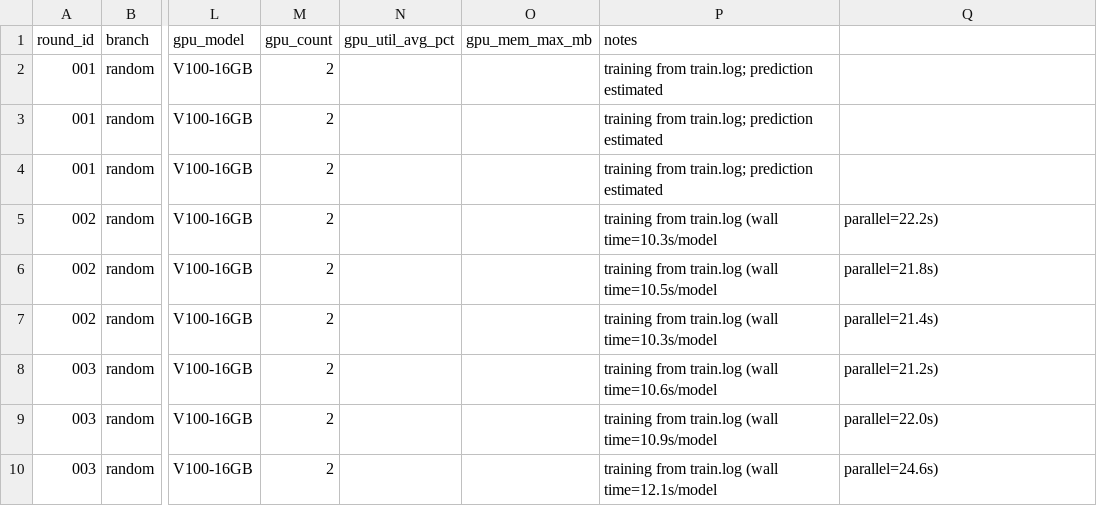
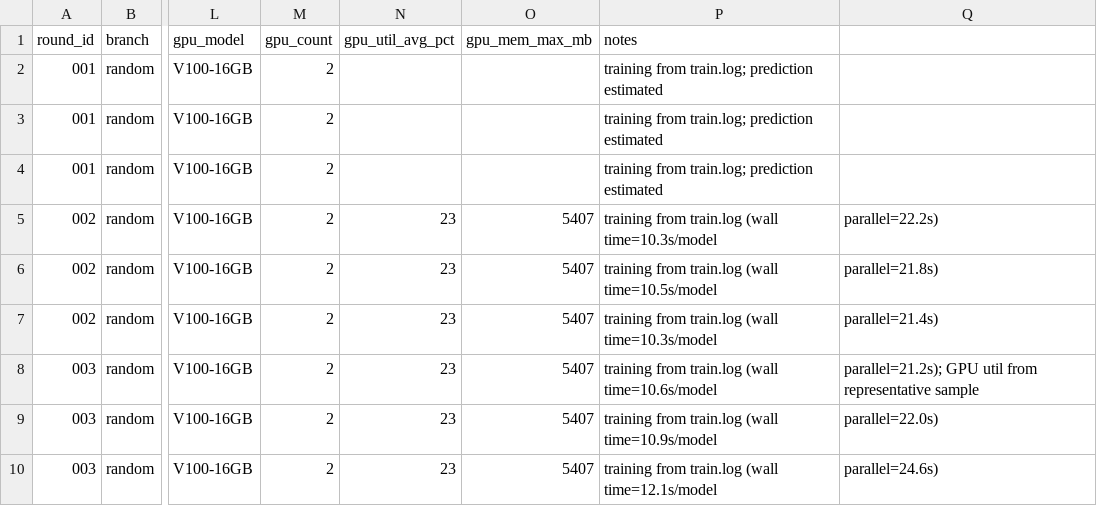
Before and after one commit to ictzft/deepmd-al-hpc, a CSV file: experiments/profiling/profiling_v100_rounds.csv, drawn as a sheet; only a part is shown, gaps mark what is left out; the diff names each change by its address in the sheet, - before the commit and + after, or states it on an @@ line.

```diff
--- a/experiments/profiling/profiling_v100_rounds.csv
+++ b/experiments/profiling/profiling_v100_rounds.csv
-N5:N10 (gpu_util_avg_pct): (empty)
+N5:N10 (gpu_util_avg_pct): 23
-O5:O10 (gpu_mem_max_mb): (empty)
+O5:O10 (gpu_mem_max_mb): 5407
-Q8: parallel=21.2s)
+Q8: parallel=21.2s); GPU util from representative sample
```
Also changed, not shown: 7 other files.
